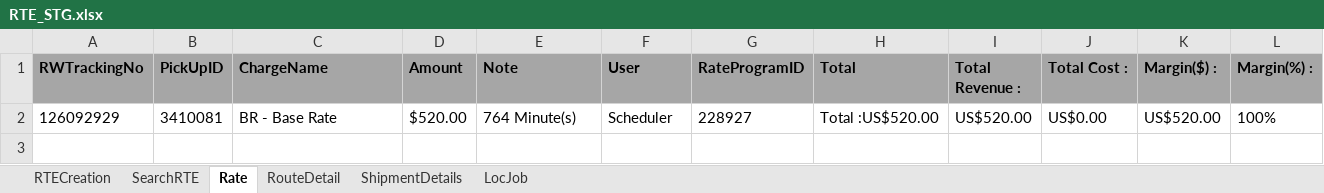
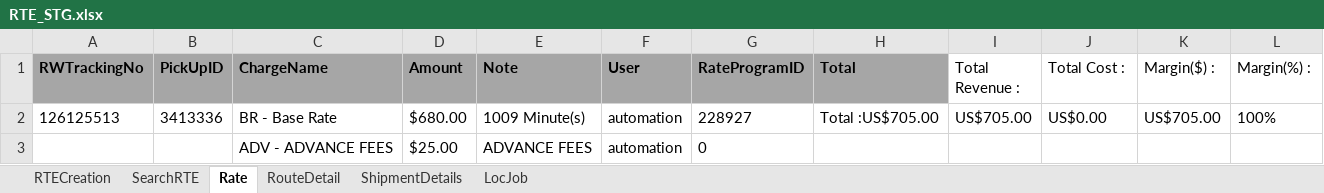
Before and after one commit to RavinaSamyak01/RTE, an Excel workbook: RTE/src/main/resources/RTE_STG.xlsx, sheet Rate, drawn as a sheet; values as stored, in another font and other column widths than the file's, no borders; the diff names each change by its address in the sheet, - before the commit and + after, or states it on an @@ line.

```diff
--- a/RTE/src/main/resources/RTE_STG.xlsx (sheet Rate)
+++ b/RTE/src/main/resources/RTE_STG.xlsx (sheet Rate)
@@ I1:L1 fill: #A6A6A6 → none, bold: on → off @@
-A2 (RWTrackingNo): 126092929
+A2 (RWTrackingNo): 126125513
-B2 (PickUpID): 3410081
+B2 (PickUpID): 3413336
-D2 (Amount): $520.00
+D2 (Amount): $680.00
-E2 (Note): 764 Minute(s)
+E2 (Note): 1009 Minute(s)
-F2 (User): Scheduler
+F2 (User): automation
-H2 (Total): Total :US$520.00
+H2 (Total): Total :US$705.00
-I2 (Total Revenue :): US$520.00
+I2 (Total Revenue :): US$705.00
-K2 (Margin($) :): US$520.00
+K2 (Margin($) :): US$705.00
+row 3:  |  | ADV - ADVANCE FEES | $25.00 | ADVANCE FEES | automation | 0
```
Also changed, not shown: sheet SearchRTE, sheet RouteDetail, sheet RTECreation, sheet ShipmentDetails, sheet LocJob, RTE/src/main/resources/RTE_PrePROD.xlsx, 18 other files.
